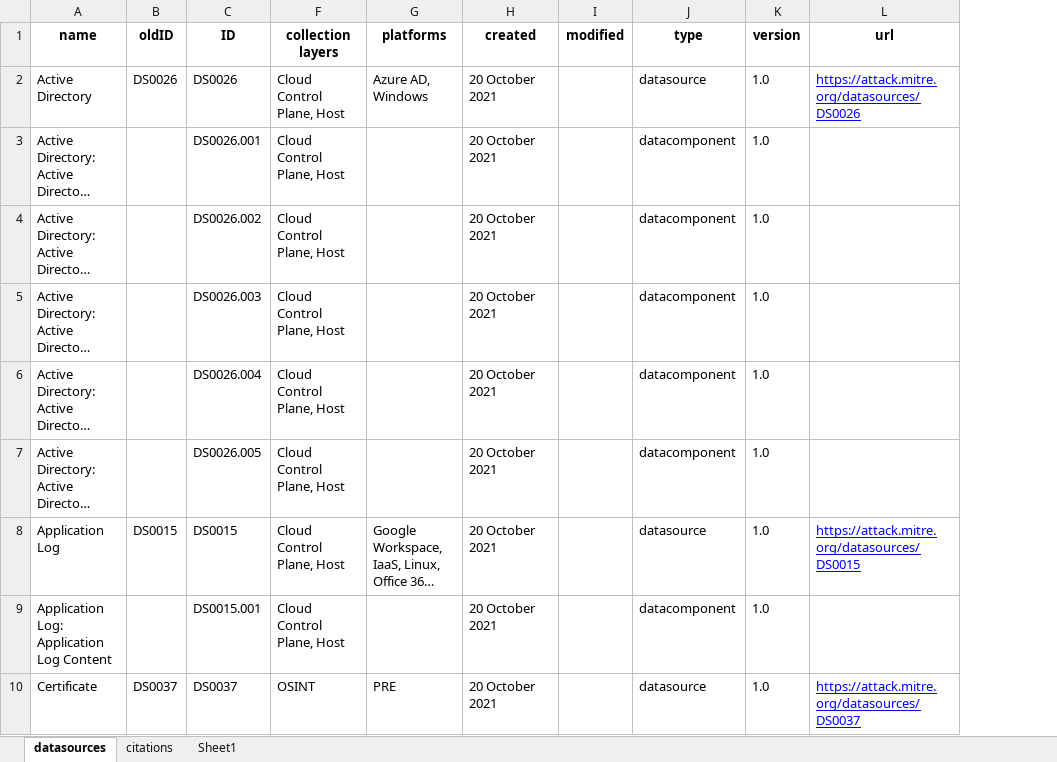
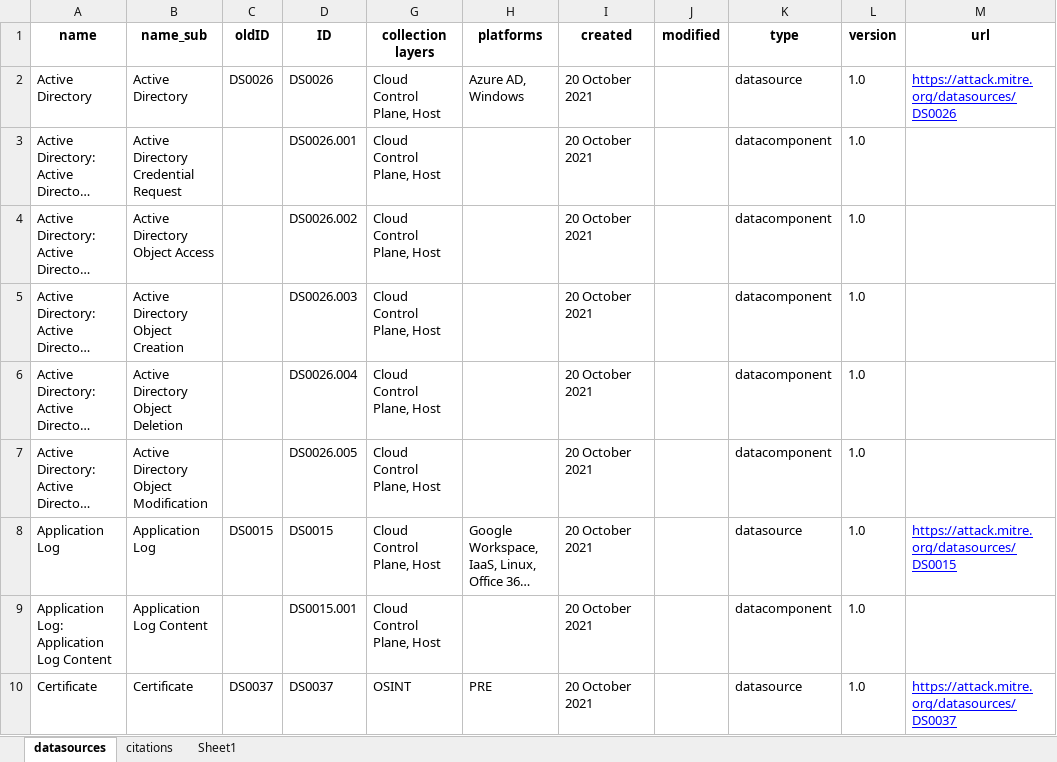
Before and after one commit to RyuichiHashimoto/attack-db, an Excel workbook: data/enterprise-attack-v15.1-datasources.xlsx, sheet datasources, drawn as a sheet; only a part is shown; long unchanged cells end in …; values as stored, in another font and other column widths than the file's, no borders; the diff names each change by its address in the sheet, - before the commit and + after, or states it on an @@ line.

Commit message:
DBファイル野アップロード

```diff
--- a/data/enterprise-attack-v15.1-datasources.xlsx (sheet datasources)
+++ b/data/enterprise-attack-v15.1-datasources.xlsx (sheet datasources)
+column B (name_sub), rows 2-10: Active Directory | Active Directory Credential Request | Active Directory Object Access | Active Directory Object Creation | Active Directory Object Deletion | Active Directory Object Modification | Application Log | Application Log Content | Certificate
```
